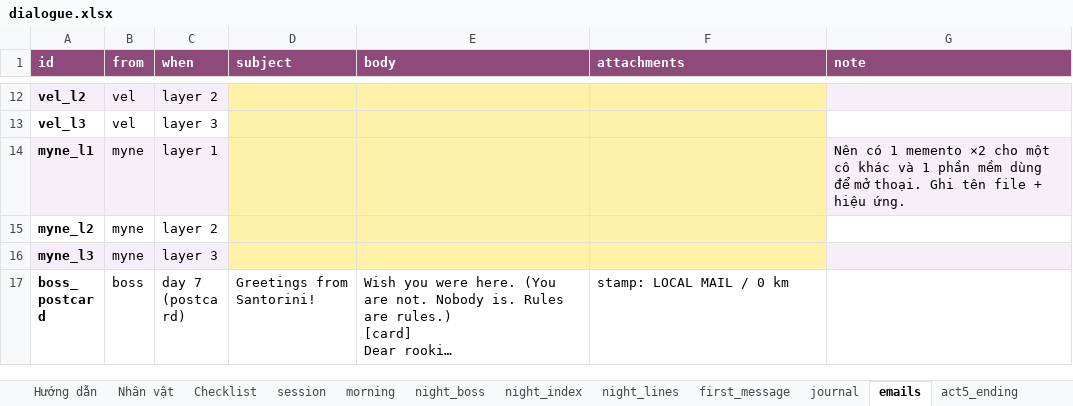
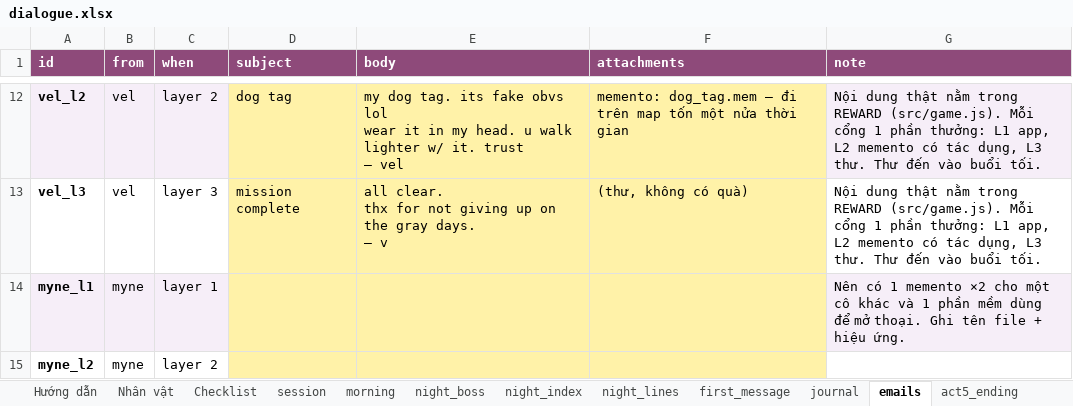
Before and after one commit to FeeVa2498/can-you-fix-her, an Excel workbook: data/dialogue.xlsx, sheet emails, drawn as a sheet; only a part is shown, gaps mark what is left out; the shorter side is filled out with more unchanged rows; long unchanged cells end in …; values as stored, in another font and other column widths than the file's, no borders; ↵ is a line break in a cell; the diff covers the shown part only; the diff names each change by its address in the sheet, - before the commit and + after, or states it on an @@ line.

```diff
--- a/data/dialogue.xlsx (sheet emails)
+++ b/data/dialogue.xlsx (sheet emails)
-D12 (subject): (empty)
+D12 (subject): dog tag
-E12 (body): (empty)
+E12 (body): my dog tag. its fake obvs lol ↵ wear it in my head. u walk lighter w/ it. trust ↵ — vel
-F12 (attachments): (empty)
+F12 (attachments): memento: dog_tag.mem — đi trên map tốn một nửa thời gian
-G12:G13 (note): (empty)
+G12:G13 (note): Nội dung thật nằm trong REWARD (src/game.js). Mỗi cổng 1 phần thưởng: L1 app, L2 memento có tác dụng, L3 thư. Thư đến vào buổi tối.
-D13 (subject): (empty)
+D13 (subject): mission complete
-E13 (body): (empty)
+E13 (body): all clear. ↵ thx for not giving up on the gray days. ↵ — v
-F13 (attachments): (empty)
+F13 (attachments): (thư, không có quà)
```
Also changed, not shown: 37 edited cells elsewhere in this sheet, sheet night_lines, 3 other files.
